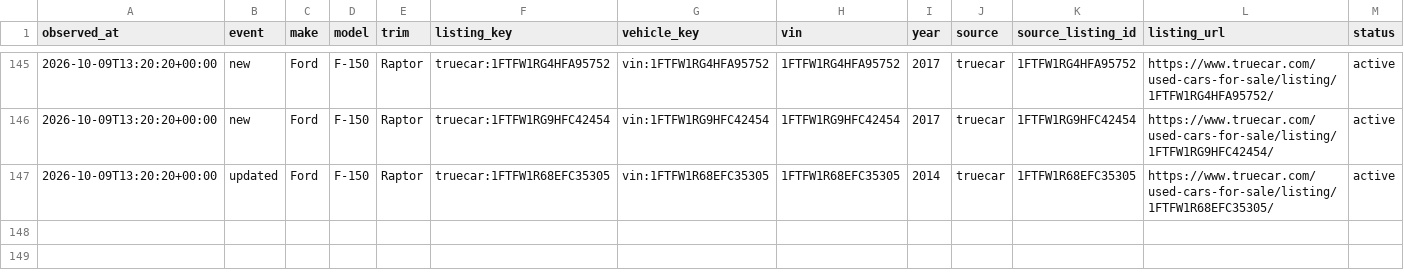
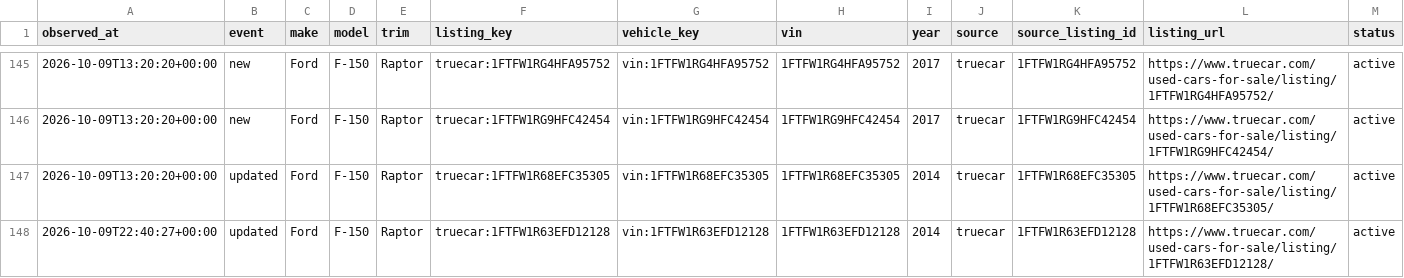
Before and after one commit to SHill1289/Cruiser-scout, a CSV file: data/listing_history.csv, drawn as a sheet; only a part is shown, gaps mark what is left out; rows hold the shown columns only; the diff names each change by its address in the sheet, - before the commit and + after, or states it on an @@ line.

```diff
--- a/data/listing_history.csv
+++ b/data/listing_history.csv
+row 148: 2026-10-09T22:40:27+00:00 | updated | Ford | F-150 | Raptor | truecar:1FTFW1R63EFD12128 | vin:1FTFW1R63EFD12128 | 1FTFW1R63EFD12128 | 2014 | truecar | 1FTFW1R63EFD12128 | https://www.truecar.com/used-cars-for-sale/listing/1FTFW1R63EFD12128/ | active
```
Also changed, not shown: data/active_listings.csv, data/excluded_listings.csv, 8 other files.
